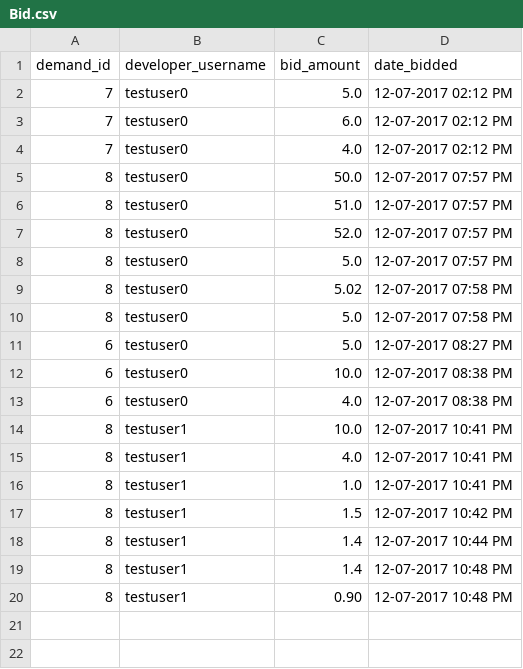
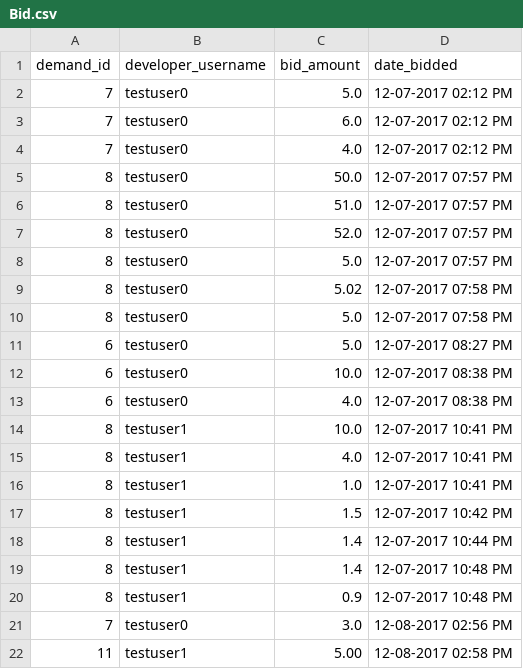
Before and after one commit to ahalyasanjiv/turkSystem, a CSV file: database/Bid.csv, drawn as a sheet.

```diff
--- a/database/Bid.csv
+++ b/database/Bid.csv
@@ -19,2 +19,4 @@ demand_id,developer_username,bid_amount,date_bidded
 8,testuser1,1.4,12-07-2017 10:48 PM
-8,testuser1,0.90,12-07-2017 10:48 PM
+8,testuser1,0.9,12-07-2017 10:48 PM
+7,testuser0,3.0,12-08-2017 02:56 PM
+11,testuser1,5.00,12-08-2017 02:58 PM
```
Also changed, not shown: database/Applicant.csv, database/Demand.csv, 7 other files.
